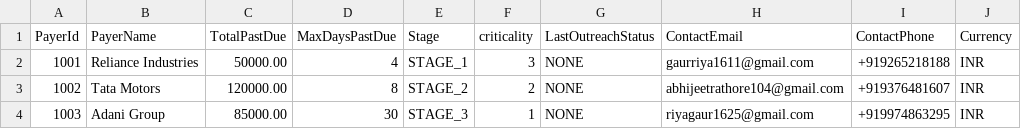
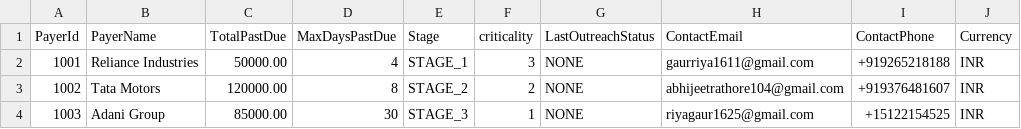
Before and after one commit to Abhijit1018/Collect_IQ-2, a CSV file: db/data/my.collectiq-Payers.csv, drawn as a sheet.

```diff
--- a/db/data/my.collectiq-Payers.csv
+++ b/db/data/my.collectiq-Payers.csv
@@ -3,2 +3,2 @@ PayerId,PayerName,TotalPastDue,MaxDaysPastDue,Stage,criticality,LastOutreachStat
 1002,Tata Motors,120000.00,8,STAGE_2,2,NONE,abhijeetrathore104@gmail.com,+919376481607,INR
-1003,Adani Group,85000.00,30,STAGE_3,1,NONE,riyagaur1625@gmail.com,+919974863295,INR
+1003,Adani Group,85000.00,30,STAGE_3,1,NONE,riyagaur1625@gmail.com,+15122154525,INR
```
Also changed, not shown: 14 other files.
